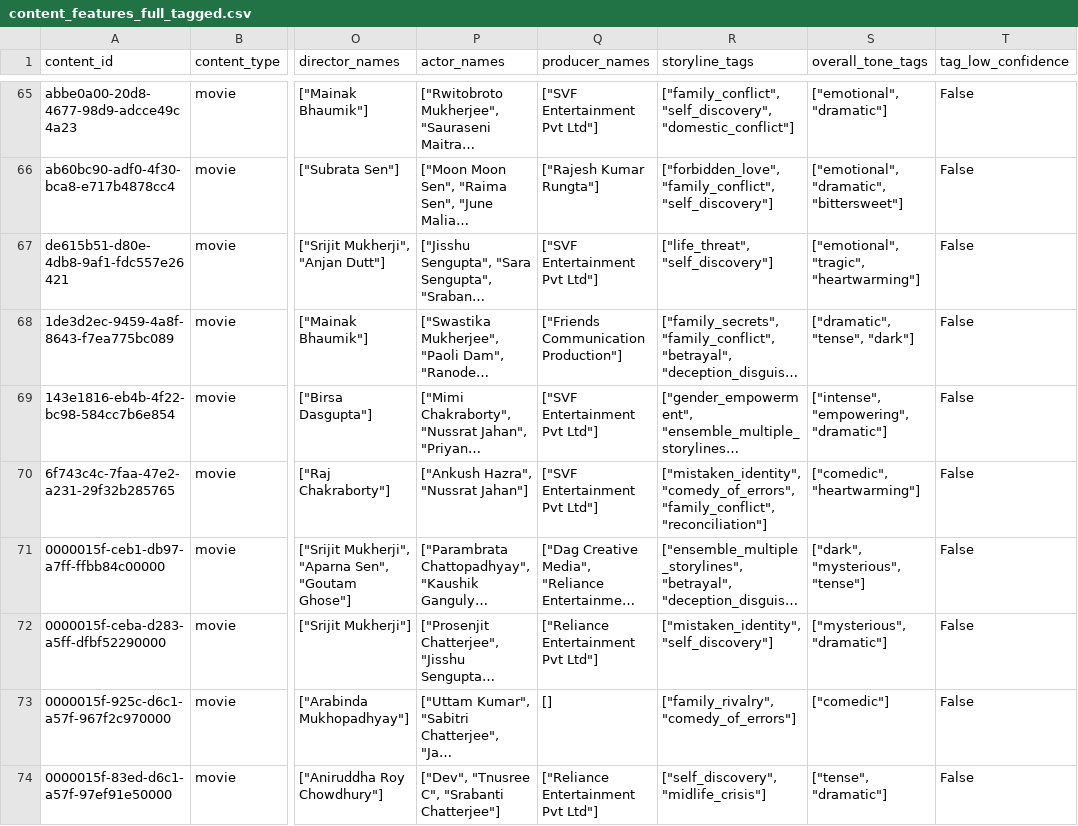
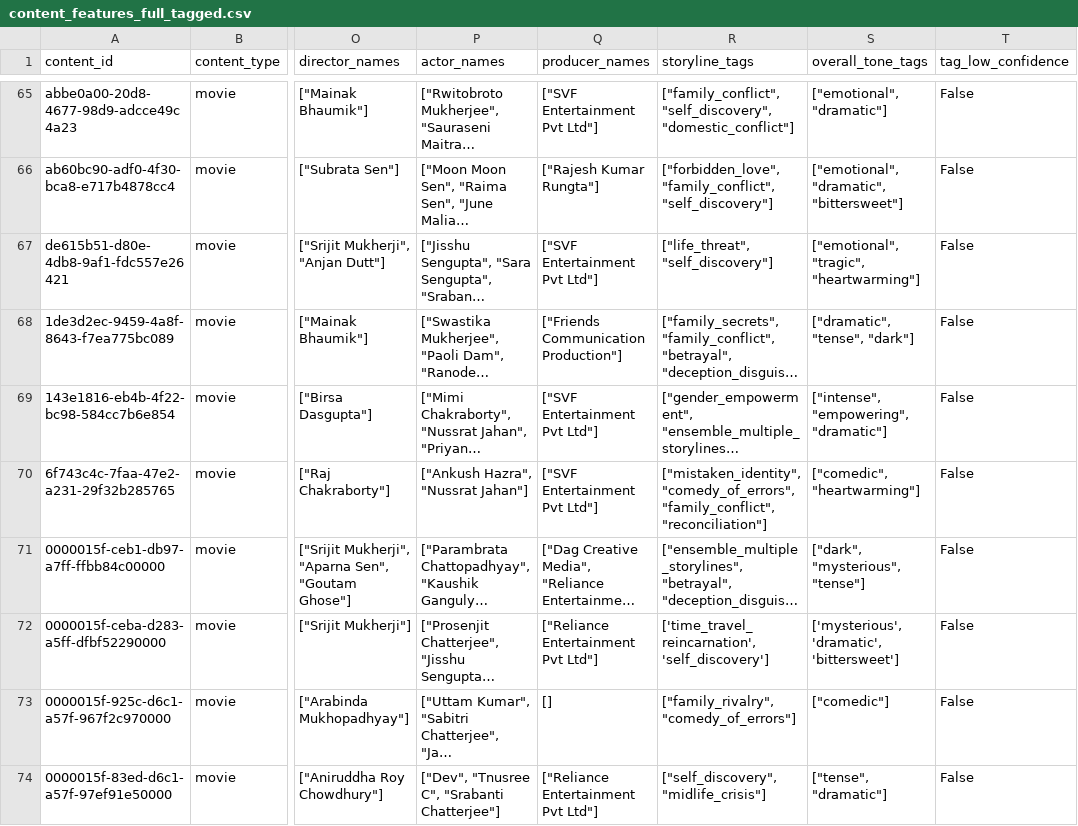
Before and after one commit to sayantan-guha/content-recommendation, a CSV file: data/content_features_full_tagged.csv, drawn as a sheet; only a part is shown, gaps mark what is left out; long unchanged cells end in …; the diff covers the shown part only; the diff names each change by its address in the sheet, - before the commit and + after, or states it on an @@ line.

Commit message:
Add v2 storyline/tone tags for niche genres, re-tag 23 affected titles
The v1 tag vocabulary was built from a 30-title pilot sample that (by its own
documented caveat) didn't cover Sci-Fi, Fantasy, Musical, Sports, or
Mythological/Devotional titles. Once the catalog grew to 775 titles, those
genres existed but had no matching tags -- 25 titles were being force-fit
into generic tags like family_conflict/self_discovery that missed what was
actually distinctive about them (e.g. a Sports Drama about an underdog
athlete tagged identically to a family melodrama).

Read all 25 niche-genre synopses directly and added 8 new storyline tags +
3 new tone tags (sports_underdog_journey, musical_passion_pursuit,
time_travel_reincarnation, rogue_experiment_conspiracy, epic_quest_exploration,
divine_miracle_intervention, mythological_gods_demons_war, occult_exorcism;
epic, whimsical, awe_inspiring). Re-tagged 23 of the 25 titles with the
expanded vocabulary (2 already fit existing tags well and were left as-is).
tag_low_confidence dropped 108->101; the remaining 101 are genuine thin-
content cases (test entries, one-line blurbs), not vocabulary gaps.

Verified no regression: eval_recommender.py numbers are unchanged (CF scoring
doesn't touch these tags at all), and cold-start fallback still works --
this only improves the content-similarity vectors these 23 titles get scored
against for cold-start matching, which is the intended effect.

Not merged to main -- on branch retag-storyline-tone-v2 for review.

```diff
--- a/data/content_features_full_tagged.csv
+++ b/data/content_features_full_tagged.csv
-R72 (storyline_tags): ["mistaken_identity", "self_discovery"]
+R72 (storyline_tags): ['time_travel_reincarnation', 'self_discovery']
-S72 (overall_tone_tags): ["mysterious", "dramatic"]
+S72 (overall_tone_tags): ['mysterious', 'dramatic', 'bittersweet']
```
Also changed, not shown: 46 edited cells elsewhere in this file, 1 other file.
